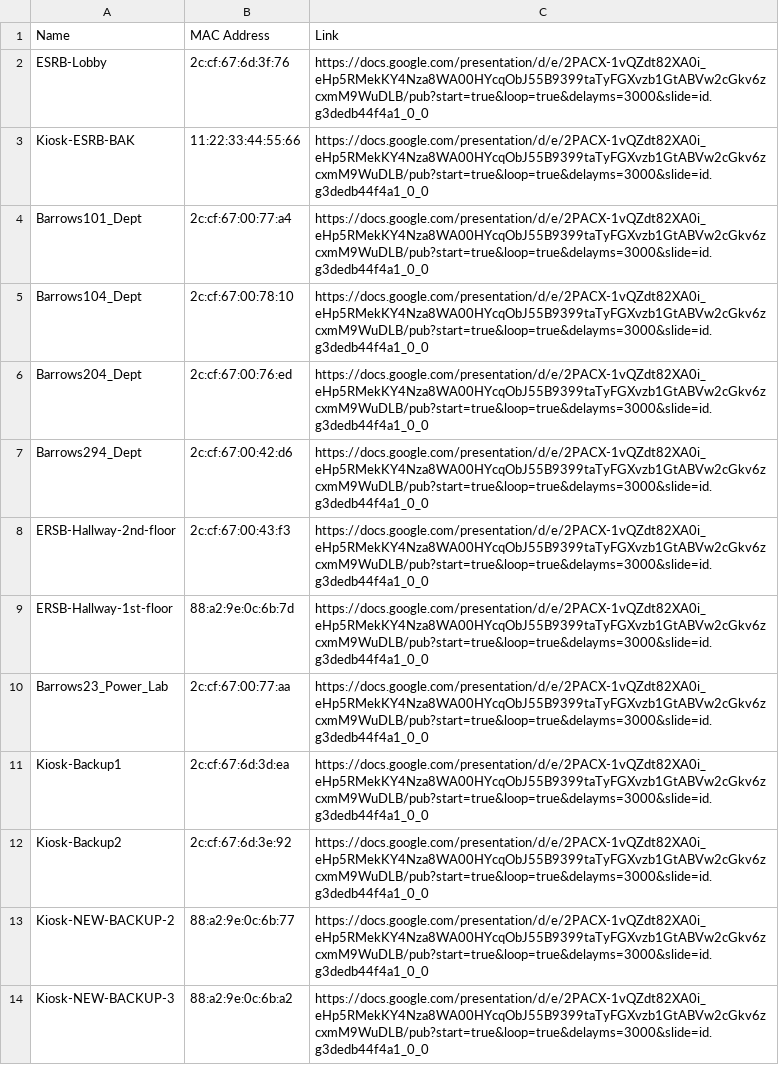
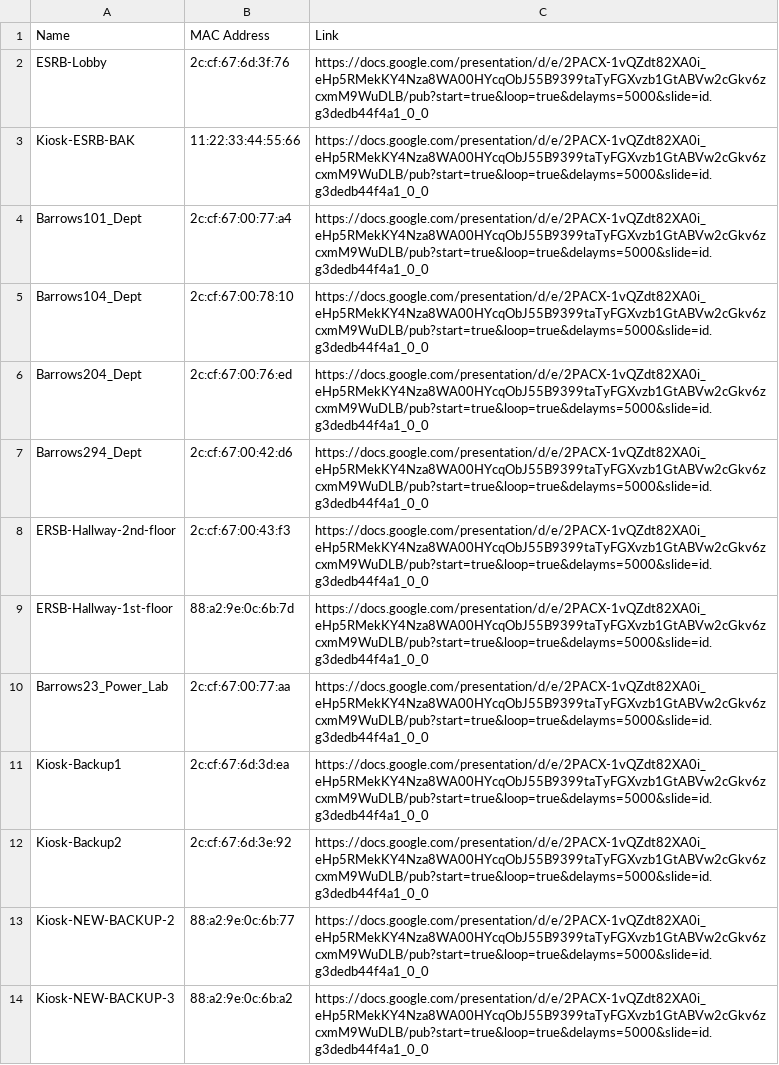
Before and after one commit to Yifeng-Zhu/kiosk, a CSV file: kiosk.csv, drawn as a sheet; the diff names each change by its address in the sheet, - before the commit and + after, or states it on an @@ line.

Commit message:
Update kiosk.csv

```diff
--- a/kiosk.csv
+++ b/kiosk.csv
-C2:C14: https://docs.google.com/presentation/d/e/2PACX-1vQZdt82XA0i_eHp5RMekKY4Nza8WA00HYcqObJ55B9399taTyFGXvzb1GtABVw2cGkv6zcxmM9WuDLB/pub?start=true&loop=true&delayms=3000&slide=id.g3dedb44f4a1_0_0
+C2:C14: https://docs.google.com/presentation/d/e/2PACX-1vQZdt82XA0i_eHp5RMekKY4Nza8WA00HYcqObJ55B9399taTyFGXvzb1GtABVw2cGkv6zcxmM9WuDLB/pub?start=true&loop=true&delayms=5000&slide=id.g3dedb44f4a1_0_0
```
